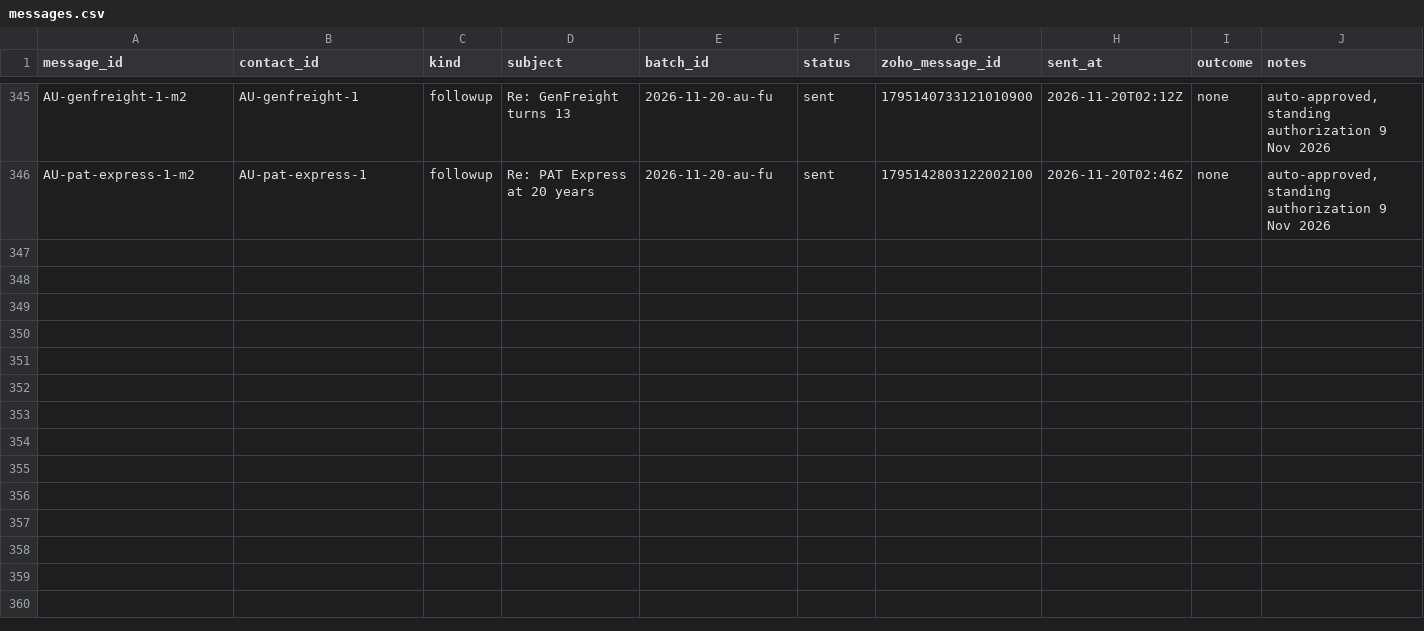
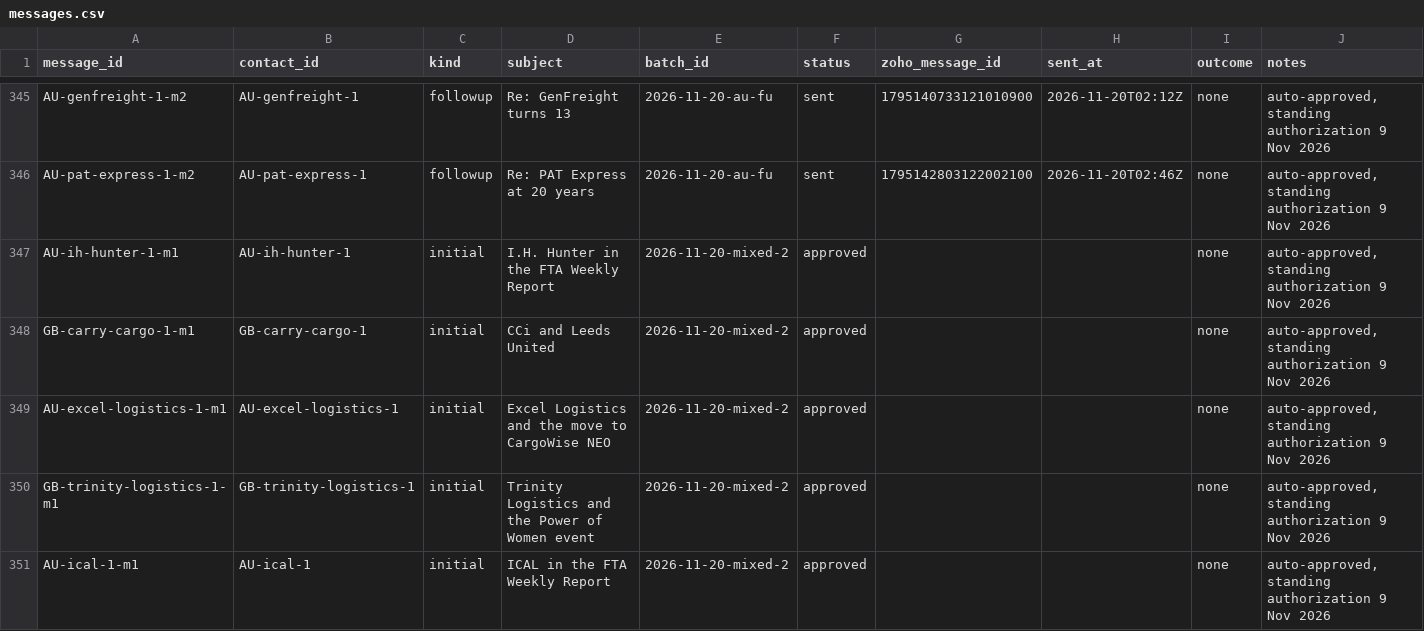
Before and after one commit to ratifplus/tiph-outreach, a CSV file: data/messages.csv, drawn as a sheet; only a part is shown, gaps mark what is left out.

```diff
--- a/data/messages.csv
+++ b/data/messages.csv
@@ -346 +346,6 @@ AU-genfreight-1-m2,AU-genfreight-1,followup,Re: GenFreight turns 13,2026-11-20-a
 AU-pat-express-1-m2,AU-pat-express-1,followup,Re: PAT Express at 20 years,2026-11-20-au-fu,sent,1795142803122002100,2026-11-20T02:46Z,none,"auto-approved, standing authorization 9 Nov 2026"
+AU-ih-hunter-1-m1,AU-ih-hunter-1,initial,I.H. Hunter in the FTA Weekly Report,2026-11-20-mixed-2,approved,,,none,"auto-approved, standing authorization 9 Nov 2026"
+GB-carry-cargo-1-m1,GB-carry-cargo-1,initial,CCi and Leeds United,2026-11-20-mixed-2,approved,,,none,"auto-approved, standing authorization 9 Nov 2026"
+AU-excel-logistics-1-m1,AU-excel-logistics-1,initial,Excel Logistics and the move to CargoWise NEO,2026-11-20-mixed-2,approved,,,none,"auto-approved, standing authorization 9 Nov 2026"
+GB-trinity-logistics-1-m1,GB-trinity-logistics-1,initial,Trinity Logistics and the Power of Women event,2026-11-20-mixed-2,approved,,,none,"auto-approved, standing authorization 9 Nov 2026"
+AU-ical-1-m1,AU-ical-1,initial,ICAL in the FTA Weekly Report,2026-11-20-mixed-2,approved,,,none,"auto-approved, standing authorization 9 Nov 2026"
```
Also changed, not shown: data/companies.csv, data/contacts.csv, 4 other files.
